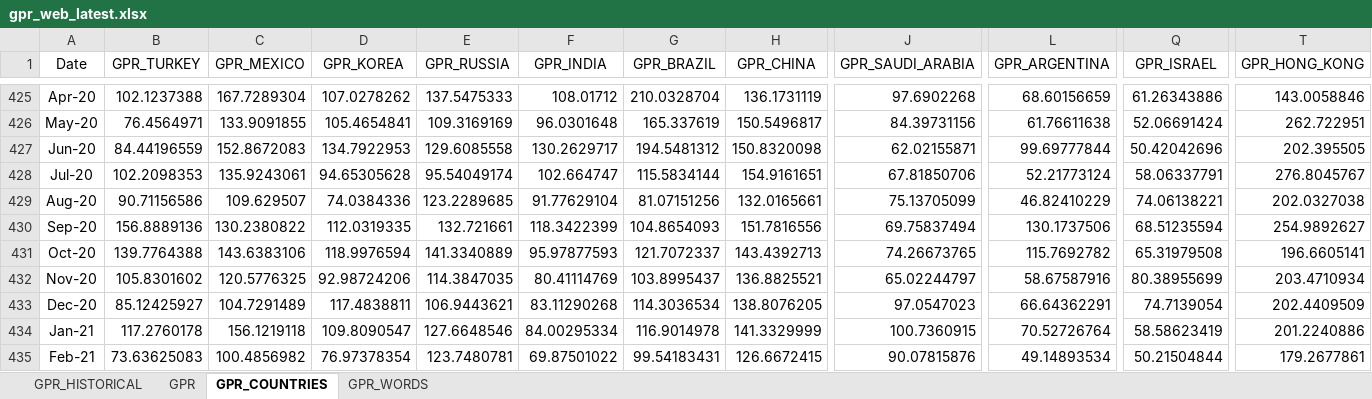
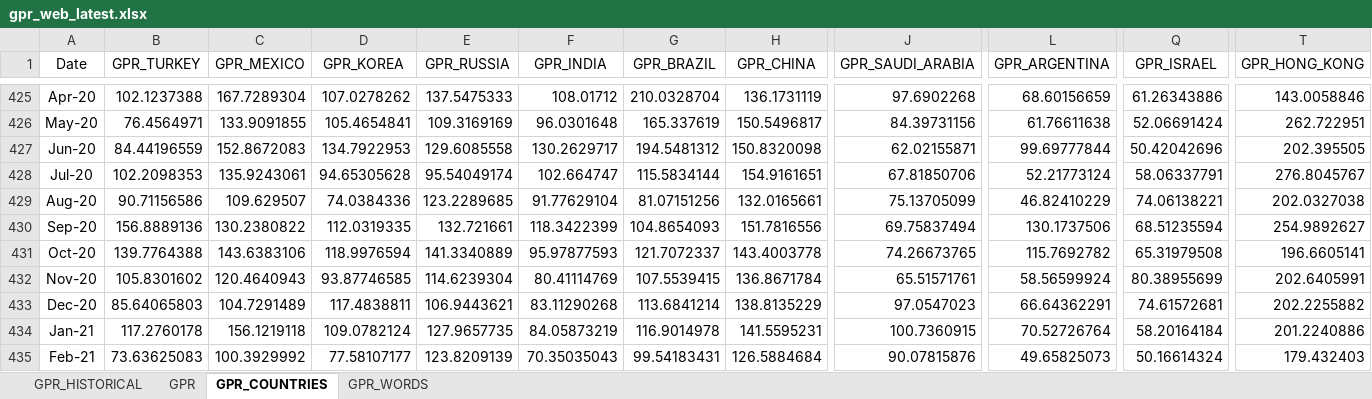
Before and after one commit to iacoviel/iacoviel.github.io, an Excel workbook: gpr_files/gpr_web_latest.xlsx, sheet GPR_COUNTRIES, drawn as a sheet; only a part is shown, gaps mark what is left out; values as stored, in another font and other column widths than the file's, no borders; the diff covers the shown part only; the diff names each change by its address in the sheet, - before the commit and + after, or states it on an @@ line.

```diff
--- a/gpr_files/gpr_web_latest.xlsx (sheet GPR_COUNTRIES)
+++ b/gpr_files/gpr_web_latest.xlsx (sheet GPR_COUNTRIES)
-H431 (GPR_CHINA): 143.4392713
+H431 (GPR_CHINA): 143.4003778
-C432 (GPR_MEXICO): 120.5776325
+C432 (GPR_MEXICO): 120.4640943
-D432 (GPR_KOREA): 92.98724206
+D432 (GPR_KOREA): 93.87746585
-E432 (GPR_RUSSIA): 114.3847035
+E432 (GPR_RUSSIA): 114.6239304
-G432 (GPR_BRAZIL): 103.8995437
+G432 (GPR_BRAZIL): 107.5539415
-H432 (GPR_CHINA): 136.8825521
+H432 (GPR_CHINA): 136.8671784
-J432 (GPR_SAUDI_ARABIA): 65.02244797
+J432 (GPR_SAUDI_ARABIA): 65.51571761
-L432 (GPR_ARGENTINA): 58.67587916
+L432 (GPR_ARGENTINA): 58.56599924
-T432 (GPR_HONG_KONG): 203.4710934
+T432 (GPR_HONG_KONG): 202.6405991
-B433 (GPR_TURKEY): 85.12425927
+B433 (GPR_TURKEY): 85.64065803
-G433 (GPR_BRAZIL): 114.3036534
+G433 (GPR_BRAZIL): 113.6841214
-H433 (GPR_CHINA): 138.8076205
+H433 (GPR_CHINA): 138.8135229
-Q433 (GPR_ISRAEL): 74.7139054
+Q433 (GPR_ISRAEL): 74.61572681
-T433 (GPR_HONG_KONG): 202.4409509
+T433 (GPR_HONG_KONG): 202.2255882
-D434 (GPR_KOREA): 109.8090547
+D434 (GPR_KOREA): 109.0782124
-E434 (GPR_RUSSIA): 127.6648546
+E434 (GPR_RUSSIA): 127.9657735
-F434 (GPR_INDIA): 84.00295334
+F434 (GPR_INDIA): 84.05873219
-H434 (GPR_CHINA): 141.3329999
+H434 (GPR_CHINA): 141.5595231
-Q434 (GPR_ISRAEL): 58.58623419
+Q434 (GPR_ISRAEL): 58.20164184
-C435 (GPR_MEXICO): 100.4856982
+C435 (GPR_MEXICO): 100.3929992
-D435 (GPR_KOREA): 76.97378354
+D435 (GPR_KOREA): 77.58107177
-E435 (GPR_RUSSIA): 123.7480781
+E435 (GPR_RUSSIA): 123.8209139
-F435 (GPR_INDIA): 69.87501022
+F435 (GPR_INDIA): 70.35035043
-H435 (GPR_CHINA): 126.6672415
+H435 (GPR_CHINA): 126.5884684
-L435 (GPR_ARGENTINA): 49.14893534
+L435 (GPR_ARGENTINA): 49.65825073
-Q435 (GPR_ISRAEL): 50.21504844
+Q435 (GPR_ISRAEL): 50.16614324
-T435 (GPR_HONG_KONG): 179.2677861
+T435 (GPR_HONG_KONG): 179.432403
```
Also changed, not shown: 2 added rows and 19 edited cells elsewhere in this sheet, sheet GPR, sheet GPR_HISTORICAL.
